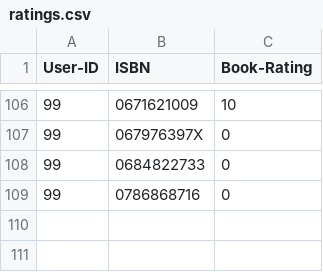
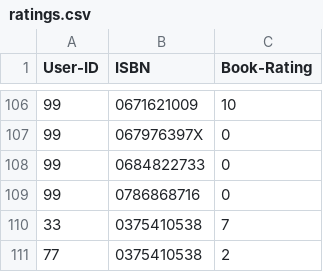
Before and after one commit to typedb/typedb-driver-examples, a CSV file: commerce/bookstore/python/data/ratings.csv, drawn as a sheet; only a part is shown, gaps mark what is left out.

```diff
--- a/commerce/bookstore/python/data/ratings.csv
+++ b/commerce/bookstore/python/data/ratings.csv
@@ -109 +109,3 @@ User-ID;ISBN;Book-Rating
 99;0786868716;0
+33;0375410538;7
+77;0375410538;2
```
Also changed, not shown: 2 other files.
